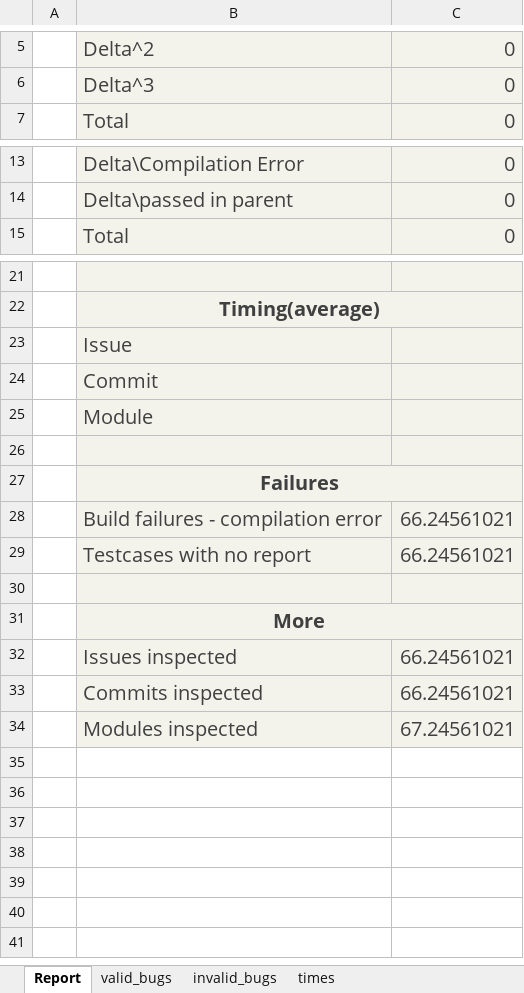
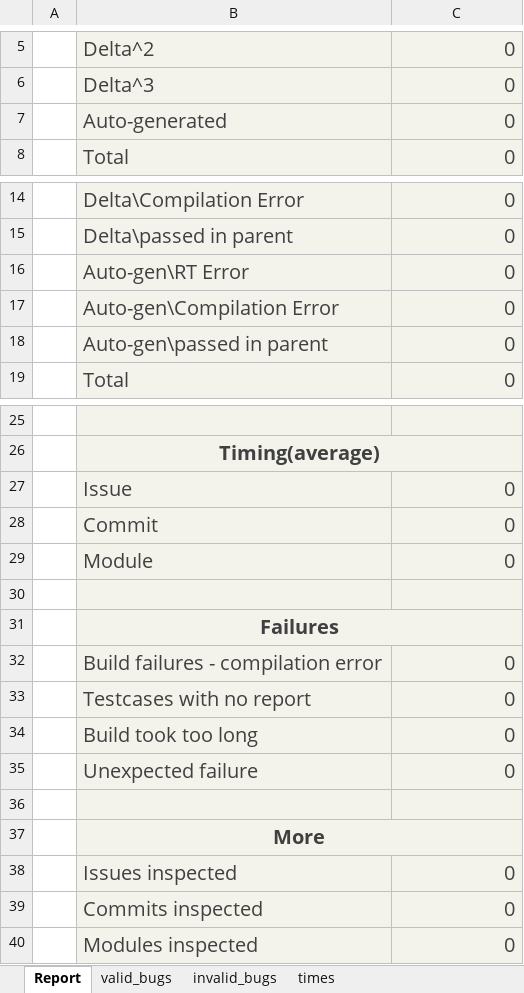
Before and after one commit to rotba/BugMiner, an Excel workbook: static_files/watch.xlsx, sheet Report, drawn as a sheet; only a part is shown, gaps mark what is left out; values as stored, in another font and other column widths than the file's, no borders; charts and pictures not drawn; addresses are those after the commit; the diff names each change by its address in the sheet, - before the commit and + after, or states it on an @@ line.

```diff
--- a/static_files/watch.xlsx (sheet Report)
+++ b/static_files/watch.xlsx (sheet Report)
+row 7:  | Auto-generated | 0
+row 16:  | Auto-gen\RT Error | 0
+row 17:  | Auto-gen\Compilation Error | 0
+row 18:  | Auto-gen\passed in parent | 0
-C27:C29: (empty)
+C27:C29: 0
-C32:C33: 66.24561021
+C32:C33: 0
+row 34:  | Build took too long | 0
+row 35:  | Unexpected failure | 0
-C38:C39: 66.24561021
+C38:C39: 0
-C40: 67.24561021
+C40: 0
```
Also changed, not shown: formulas that keep their value, charts or pictures, 30 other files.
